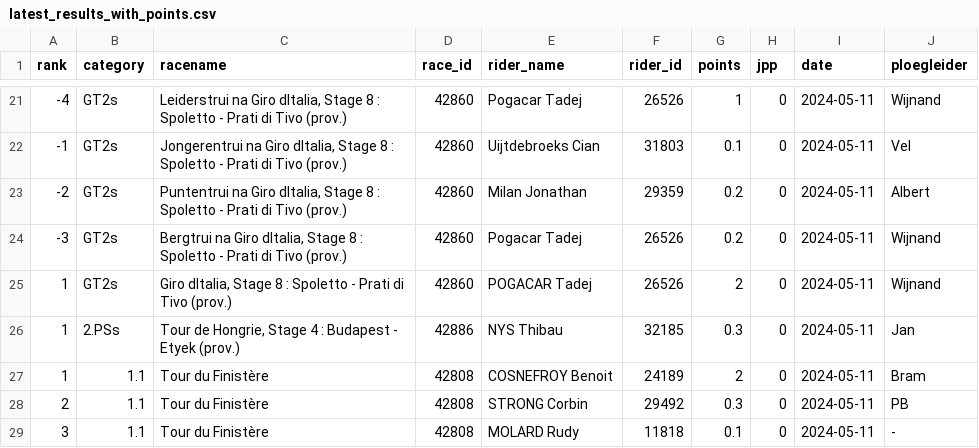
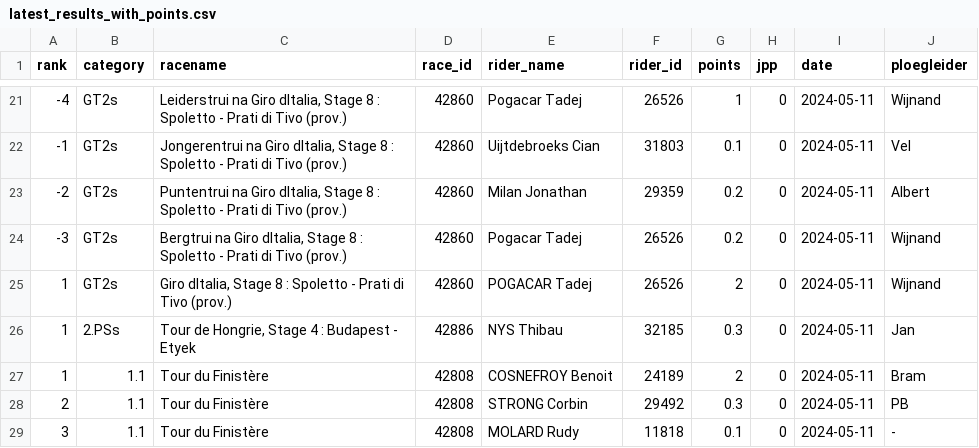
Before and after one commit to wijnandb/wielerspel2024, a CSV file: _data/latest_results_with_points.csv, drawn as a sheet; only a part is shown, gaps mark what is left out; the diff covers the shown part only; the diff names each change by its address in the sheet, - before the commit and + after, or states it on an @@ line.

```diff
--- a/_data/latest_results_with_points.csv
+++ b/_data/latest_results_with_points.csv
-C26 (racename): …- Etyek (prov.)
+C26 (racename): …- Etyek
```
Also changed, not shown: 6 removed rows and 15 edited cells elsewhere in this file, _data/results_with_points.csv, dynamic/latest_results_with_points.csv, 1 other file.
